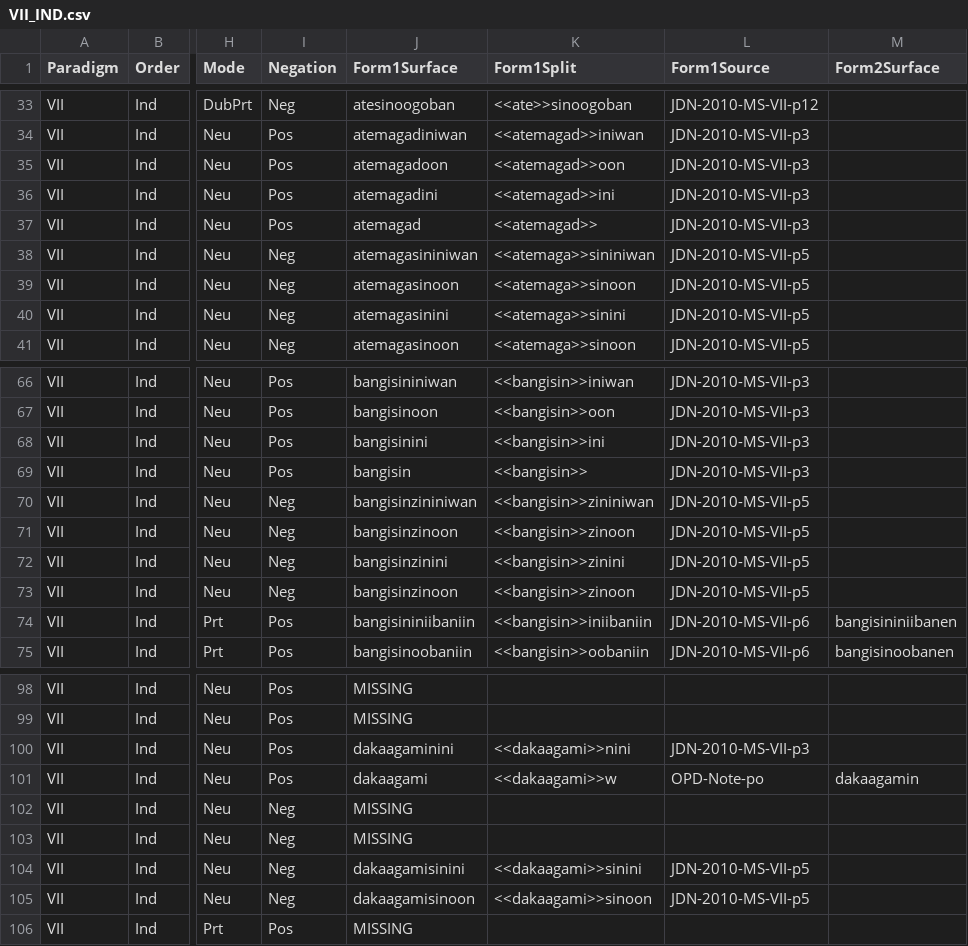
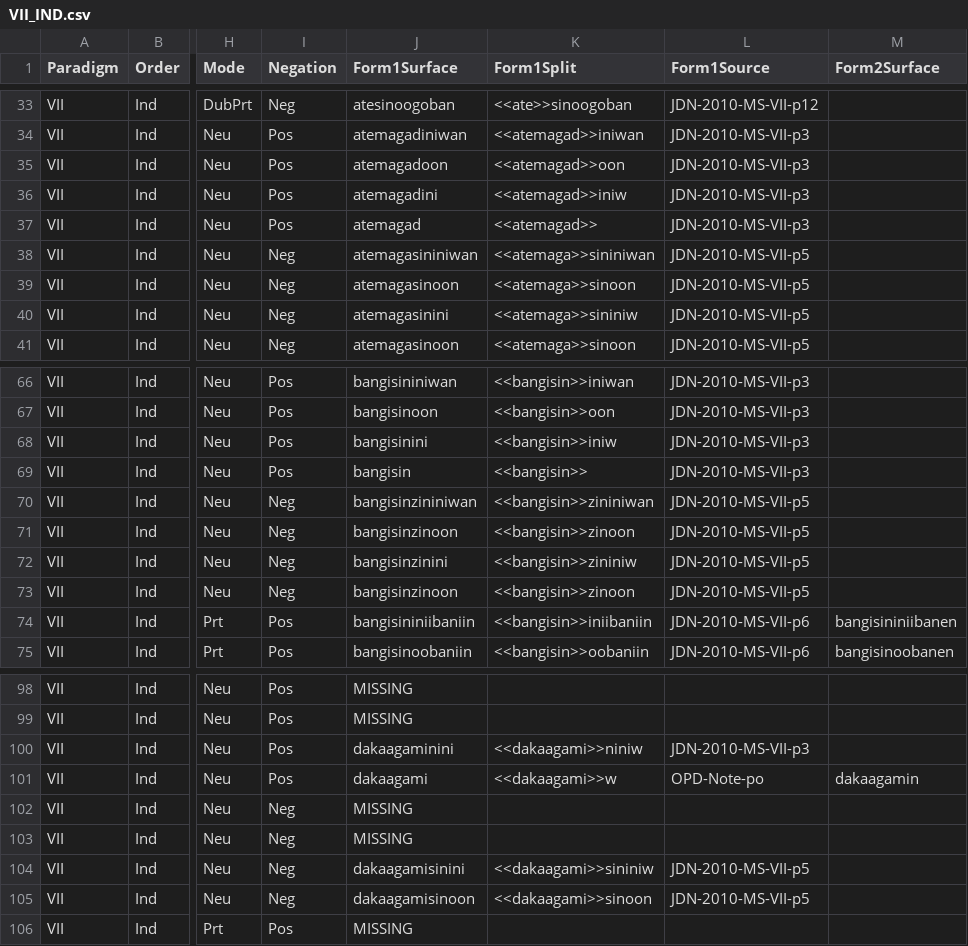
Before and after one commit to ELF-Lab/OjibweMorph, a CSV file: Spreadsheets/VII_IND.csv, drawn as a sheet; only a part is shown, gaps mark what is left out; the diff covers the shown part only; the diff names each change by its address in the sheet, - before the commit and + after, or states it on an @@ line.

Commit message:
Add w to VII obviative forms

```diff
--- a/Spreadsheets/VII_IND.csv
+++ b/Spreadsheets/VII_IND.csv
-K36 (Form1Split): <<atemagad>>ini
+K36 (Form1Split): <<atemagad>>iniw
-K40 (Form1Split): <<atemaga>>sinini
+K40 (Form1Split): <<atemaga>>sininiw
-K68 (Form1Split): <<bangisin>>ini
+K68 (Form1Split): <<bangisin>>iniw
-K72 (Form1Split): <<bangisin>>zinini
+K72 (Form1Split): <<bangisin>>zininiw
-K100 (Form1Split): <<dakaagami>>nini
+K100 (Form1Split): <<dakaagami>>niniw
-K104 (Form1Split): <<dakaagami>>sinini
+K104 (Form1Split): <<dakaagami>>sininiw
```
Also changed, not shown: 12 edited cells elsewhere in this file.
